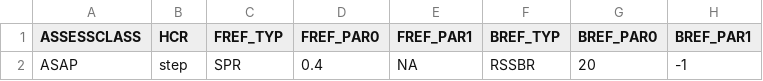
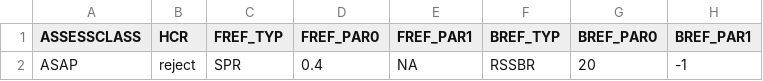
Before and after one commit to lkerr/groundfish-MSE, a CSV file: modelParameters/mproc.csv, drawn as a sheet; only a part is shown; the diff names each change by its address in the sheet, - before the commit and + after, or states it on an @@ line.

Commit message:
Council 215

```diff
--- a/modelParameters/mproc.csv
+++ b/modelParameters/mproc.csv
-B2 (HCR): step
+B2 (HCR): reject
```
